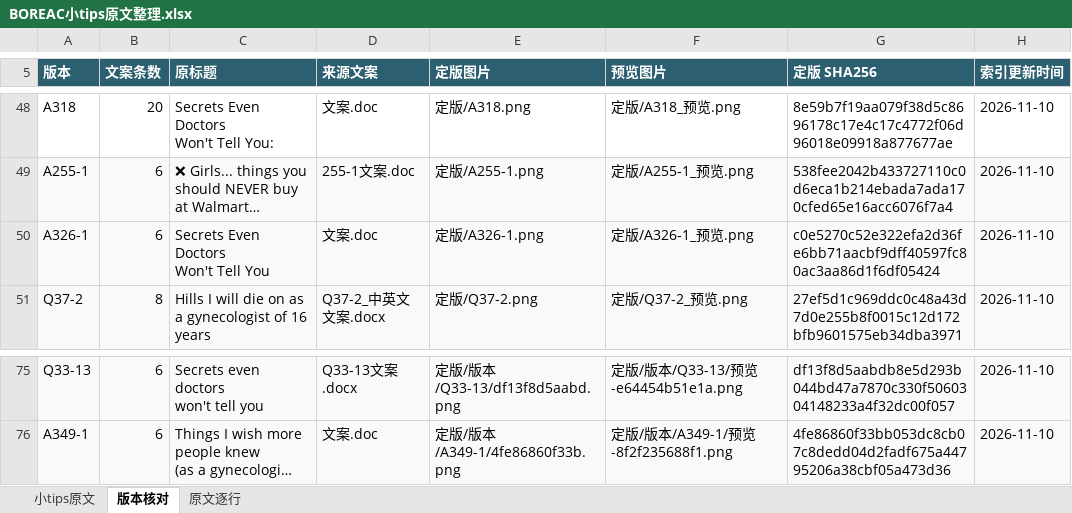
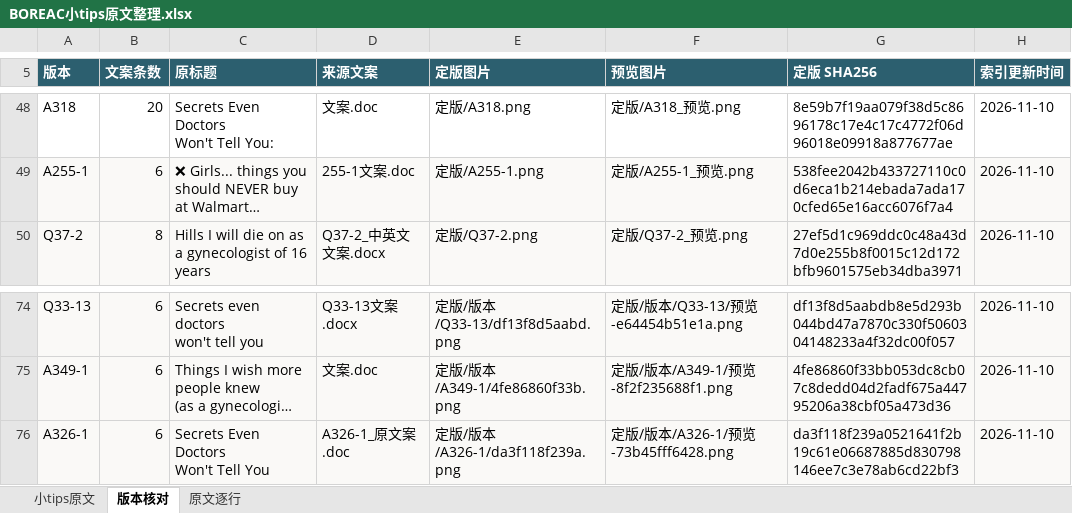
Before and after one commit to ZHENGss7401/subtitle-resource-library, an Excel workbook: tips/BOREAC小tips原文整理.xlsx, sheet 版本核对, drawn as a sheet; only a part is shown, gaps mark what is left out; long unchanged cells end in …; values as stored, in another font and other column widths than the file's, no borders; table styles not drawn; removed rows and columns are numbered as before the commit, all else as after; ↵ is a line break in a cell; the diff names each change by its address in the sheet, - before the commit and + after, or states it on an @@ line.

```diff
--- a/tips/BOREAC小tips原文整理.xlsx (sheet 版本核对)
+++ b/tips/BOREAC小tips原文整理.xlsx (sheet 版本核对)
-row 50: A326-1 | 6 | Secrets Even Doctors ↵ Won't Tell You | 文案.doc | 定版/A326-1.png | 定版/A326-1_预览.png | c0e5270c52e322efa2d36fe6bb71aacbf9dff40597fc80ac3aa86d1f6df05424 | 2026-11-10
+row 76: A326-1 | 6 | Secrets Even Doctors ↵ Won't Tell You | A326-1_原文案.doc | 定版/版本/A326-1/da3f118f239a.png | 定版/版本/A326-1/预览-73b45fff6428.png | da3f118f239a0521641f2b19c61e06687885d830798146ee7c3e78ab6cd22bf3 | 2026-11-10
```
Also changed, not shown: sheet 原文逐行, 16 other files.
